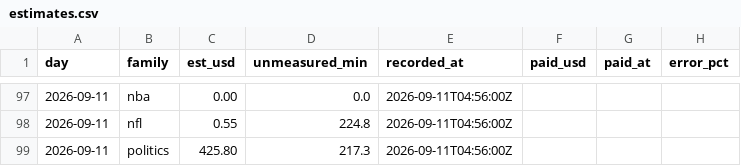
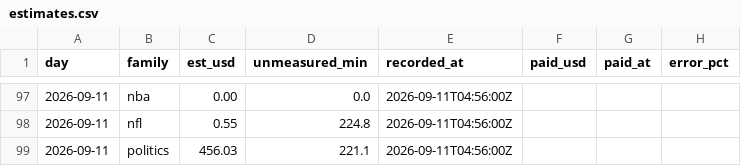
Before and after one commit to wfco223/Liquidity-rewards, a CSV file: data/estimates.csv, drawn as a sheet; only a part is shown, gaps mark what is left out.

Commit message:
estimates: 1 rows [skip ci]

```diff
--- a/data/estimates.csv
+++ b/data/estimates.csv
@@ -98,2 +98,2 @@ day,family,est_usd,unmeasured_min,recorded_at,paid_usd,paid_at,error_pct
 2026-09-11,nfl,0.55,224.8,2026-09-11T04:56:00Z,,,
-2026-09-11,politics,425.80,217.3,2026-09-11T04:56:00Z,,,
+2026-09-11,politics,456.03,221.1,2026-09-11T04:56:00Z,,,
```
